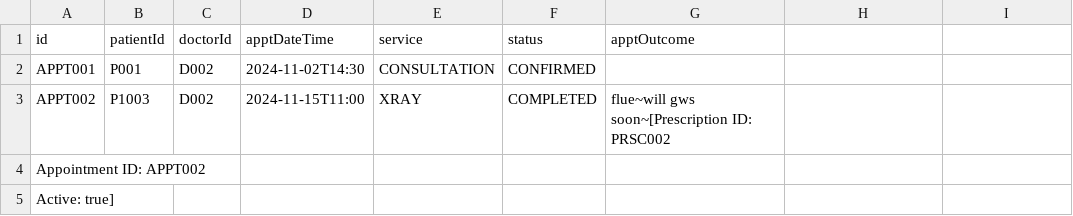
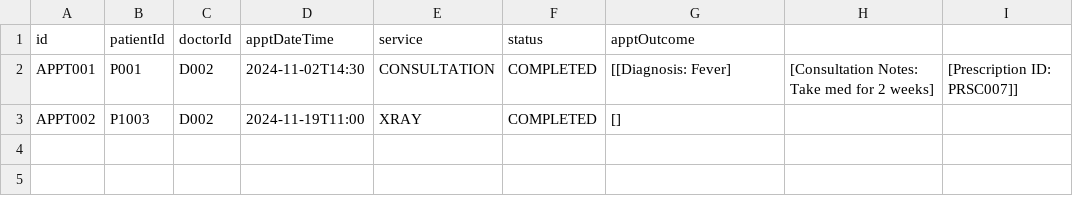
Before and after one commit to bryantan285/SC2002-Group-1, a CSV file: Project/data/Appointment_List.csv, drawn as a sheet.

```diff
--- a/Project/data/Appointment_List.csv
+++ b/Project/data/Appointment_List.csv
@@ -1,5 +1,3 @@
 id,patientId,doctorId,apptDateTime,service,status,apptOutcome
-APPT001,P001,D002,2024-11-02T14:30,CONSULTATION,CONFIRMED,
-APPT002,P1003,D002,2024-11-15T11:00,XRAY,COMPLETED,flue~will gws soon~[Prescription ID: PRSC002
-Appointment ID: APPT002
-Active: true]
+APPT001,P001,D002,2024-11-02T14:30,CONSULTATION,COMPLETED,[[Diagnosis: Fever], [Consultation Notes: Take med for 2 weeks], [Prescription ID: PRSC007]]
+APPT002,P1003,D002,2024-11-19T11:00,XRAY,COMPLETED,[]
```
Also changed, not shown: Project/data/MedicineRequest_List.csv, Project/data/PrescriptionItem_List.csv, 12 other files.
